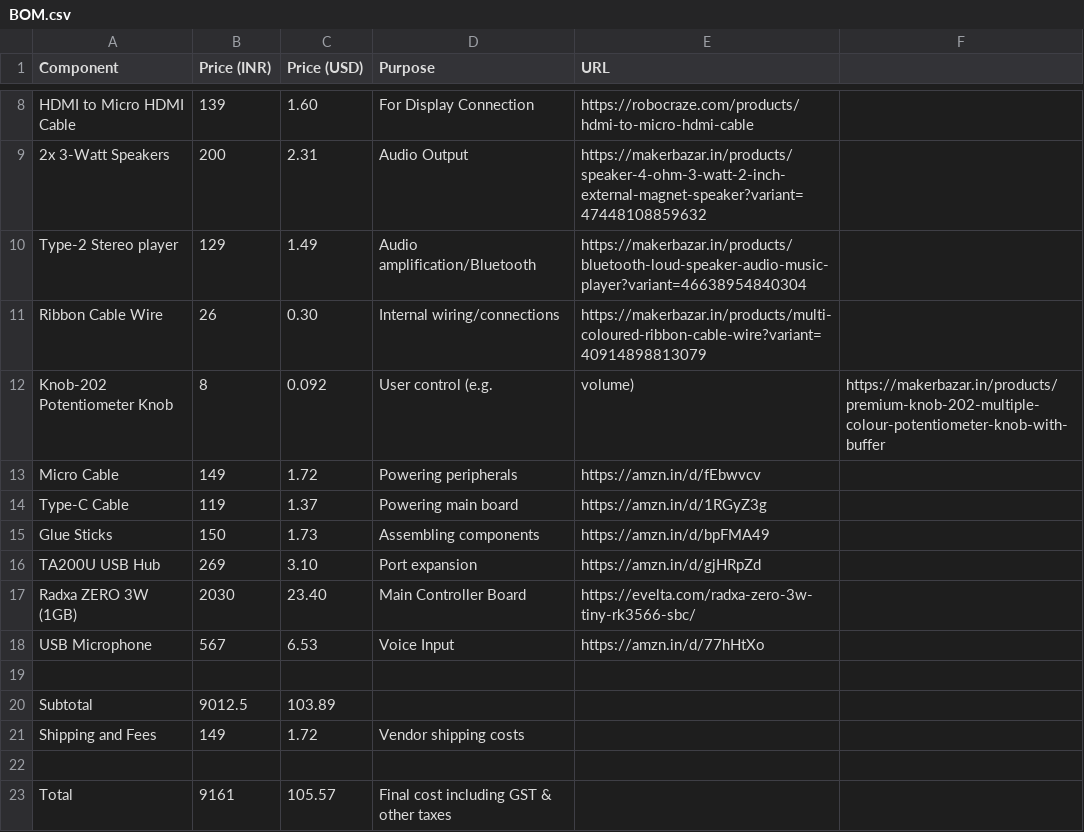
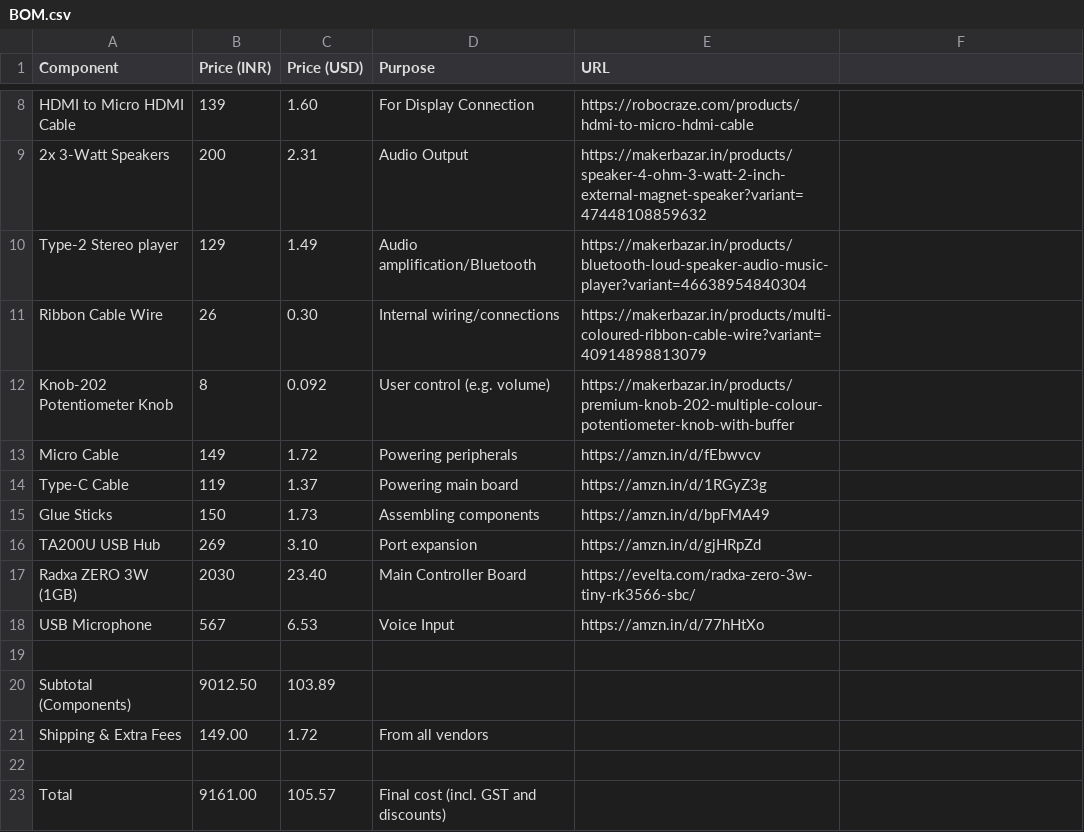
Before and after one commit to Karandev2007/KyraDock, a CSV file: BOM/BOM.csv, drawn as a sheet; only a part is shown, gaps mark what is left out; removed rows and columns are numbered as before the commit, all else as after; the diff names each change by its address in the sheet, - before the commit and + after, or states it on an @@ line.

Commit message:
Update BOM.csv

```diff
--- a/BOM/BOM.csv
+++ b/BOM/BOM.csv
-D12 (Purpose): User control (e.g.
+D12 (Purpose): User control (e.g. volume)
-E12 (URL): volume)
+E12 (URL): https://makerbazar.in/products/premium-knob-202-multiple-colour-potentiometer-knob-with-buffer
-F12: https://makerbazar.in/products/premium-knob-202-multiple-colour-potentiometer-knob-with-buffer
+F12: (empty)
-row 20: Subtotal | 9012.5 | 103.89
-row 21: Shipping and Fees | 149 | 1.72 | Vendor shipping costs
+row 20: Subtotal (Components) | 9012.50 | 103.89
+row 21: Shipping & Extra Fees | 149.00 | 1.72 | From all vendors
-B23 (Price (INR)): 9161
+B23 (Price (INR)): 9161.00
-D23 (Purpose): Final cost including GST & other taxes
+D23 (Purpose): Final cost (incl. GST and discounts)
```
